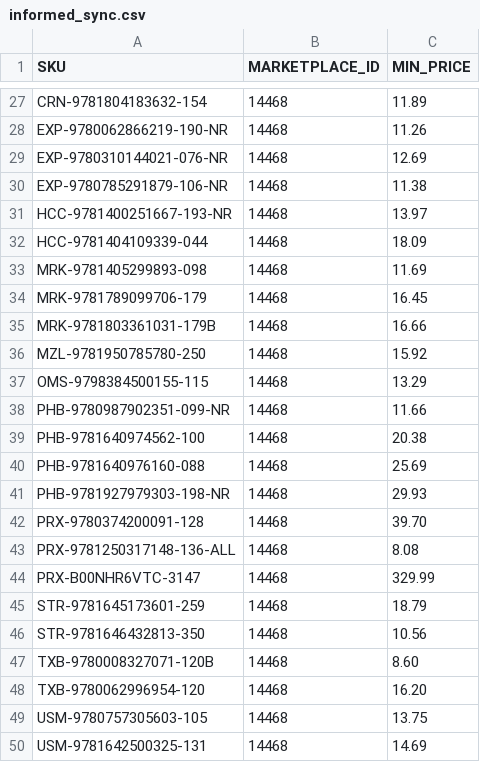
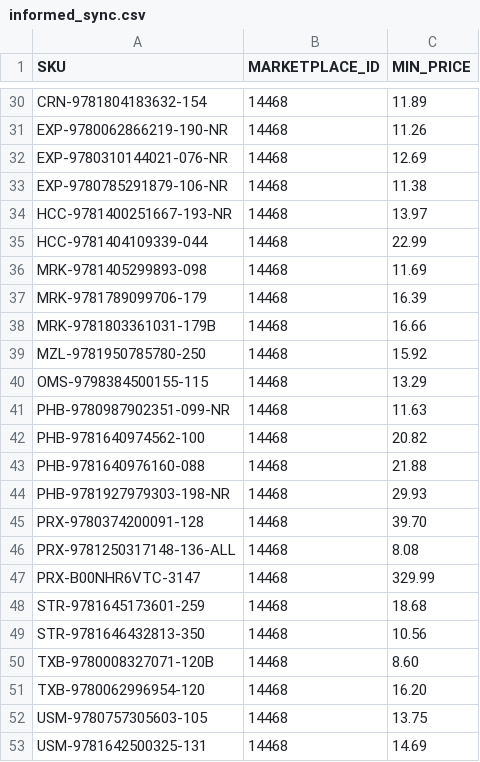
Before and after one commit to ottnot/informed-repricer-sync, a CSV file: informed_sync.csv, drawn as a sheet; only a part is shown, gaps mark what is left out; the diff covers the shown part only.

```diff
--- a/informed_sync.csv
+++ b/informed_sync.csv
@@ -31,5 +34,5 @@ EXP-9780785291879-106-NR,14468,11.38
 HCC-9781400251667-193-NR,14468,13.97
-HCC-9781404109339-044,14468,18.09
+HCC-9781404109339-044,14468,22.99
 MRK-9781405299893-098,14468,11.69
-MRK-9781789099706-179,14468,16.45
+MRK-9781789099706-179,14468,16.39
 MRK-9781803361031-179B,14468,16.66
@@ -37,5 +40,5 @@ MZL-9781950785780-250,14468,15.92
 OMS-9798384500155-115,14468,13.29
-PHB-9780987902351-099-NR,14468,11.66
-PHB-9781640974562-100,14468,20.38
-PHB-9781640976160-088,14468,25.69
+PHB-9780987902351-099-NR,14468,11.63
+PHB-9781640974562-100,14468,20.82
+PHB-9781640976160-088,14468,21.88
 PHB-9781927979303-198-NR,14468,29.93
@@ -44,3 +47,3 @@ PRX-9781250317148-136-ALL,14468,8.08
 PRX-B00NHR6VTC-3147,14468,329.99
-STR-9781645173601-259,14468,18.79
+STR-9781645173601-259,14468,18.68
 STR-9781646432813-350,14468,10.56
```
Also changed, not shown: 4 added rows, 1 removed row and 6 edited cells elsewhere in this file.
